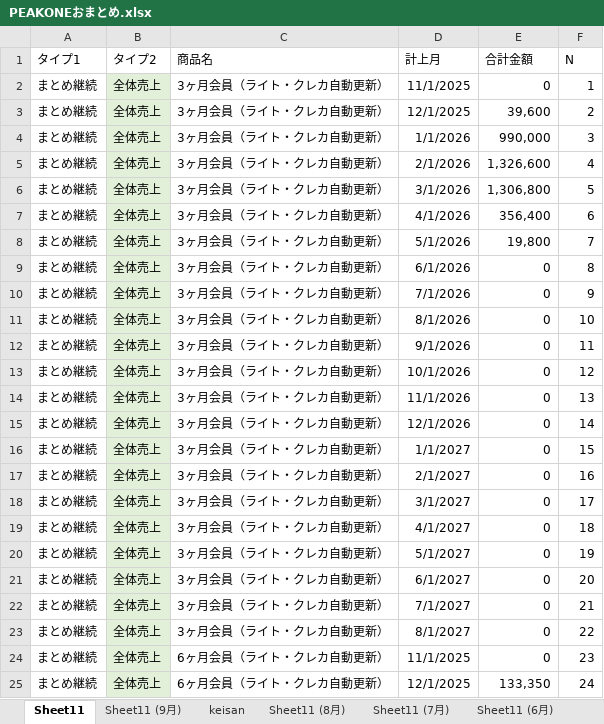
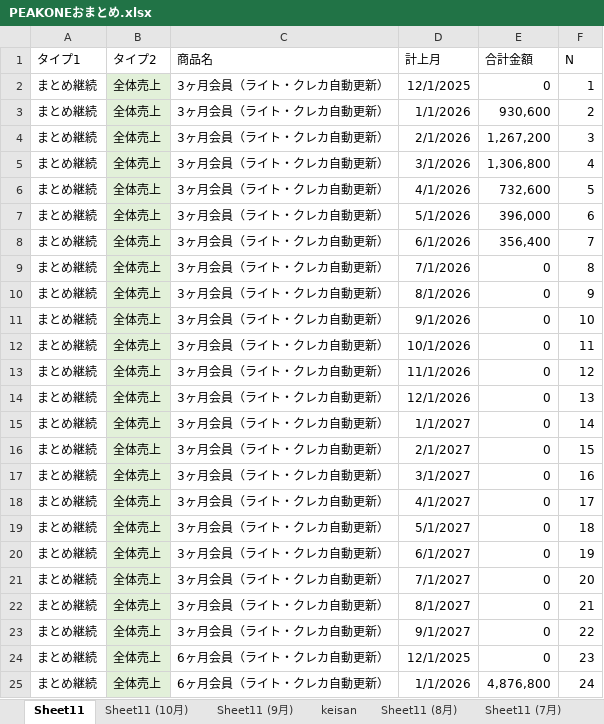
Before and after one commit to resazm/RES, an Excel workbook: PEAKONEおまとめ.xlsx, sheet Sheet11, drawn as a sheet; only a part is shown; values as stored, in another font and other column widths than the file's, no borders; the diff covers the shown part only; the diff names each change by its address in the sheet, - before the commit and + after, or states it on an @@ line.

```diff
--- a/PEAKONEおまとめ.xlsx (sheet Sheet11)
+++ b/PEAKONEおまとめ.xlsx (sheet Sheet11)
+sheet tab: Sheet11 (10月)
-D2 (計上月): 11/1/2025
+D2 (計上月): 12/1/2025
-D3 (計上月): 12/1/2025
+D3 (計上月): 1/1/2026
-E3 (合計金額): 39,600
+E3 (合計金額): 930,600
-D4 (計上月): 1/1/2026
+D4 (計上月): 2/1/2026
-E4 (合計金額): 990,000
+E4 (合計金額): 1,267,200
-D5 (計上月): 2/1/2026
+D5 (計上月): 3/1/2026
-E5 (合計金額): 1,326,600
+E5 (合計金額): 1,306,800
-D6 (計上月): 3/1/2026
+D6 (計上月): 4/1/2026
-E6 (合計金額): 1,306,800
+E6 (合計金額): 732,600
-D7 (計上月): 4/1/2026
+D7 (計上月): 5/1/2026
-E7 (合計金額): 356,400
+E7 (合計金額): 396,000
-D8 (計上月): 5/1/2026
+D8 (計上月): 6/1/2026
-E8 (合計金額): 19,800
+E8 (合計金額): 356,400
-D9 (計上月): 6/1/2026
+D9 (計上月): 7/1/2026
-D10 (計上月): 7/1/2026
+D10 (計上月): 8/1/2026
-D11 (計上月): 8/1/2026
+D11 (計上月): 9/1/2026
-D12 (計上月): 9/1/2026
+D12 (計上月): 10/1/2026
-D13 (計上月): 10/1/2026
+D13 (計上月): 11/1/2026
-D14 (計上月): 11/1/2026
+D14 (計上月): 12/1/2026
-D15 (計上月): 12/1/2026
+D15 (計上月): 1/1/2027
-D16 (計上月): 1/1/2027
+D16 (計上月): 2/1/2027
-D17 (計上月): 2/1/2027
+D17 (計上月): 3/1/2027
-D18 (計上月): 3/1/2027
+D18 (計上月): 4/1/2027
-D19 (計上月): 4/1/2027
+D19 (計上月): 5/1/2027
-D20 (計上月): 5/1/2027
+D20 (計上月): 6/1/2027
-D21 (計上月): 6/1/2027
+D21 (計上月): 7/1/2027
-D22 (計上月): 7/1/2027
+D22 (計上月): 8/1/2027
-D23 (計上月): 8/1/2027
+D23 (計上月): 9/1/2027
-D24 (計上月): 11/1/2025
+D24 (計上月): 12/1/2025
-D25 (計上月): 12/1/2025
+D25 (計上月): 1/1/2026
-E25 (合計金額): 133,350
+E25 (合計金額): 4,876,800
```
Also changed, not shown: 342 edited cells elsewhere in this sheet, 8期9期売上データ.xlsx, ジオコーディング.xlsx, 3 other files.
